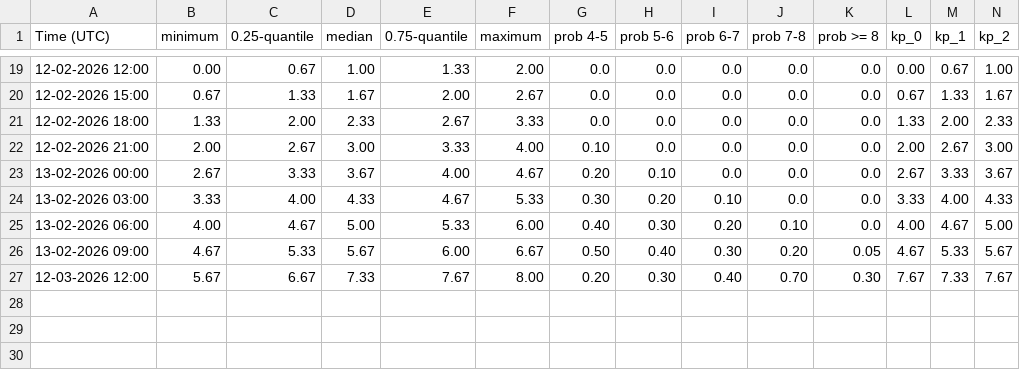
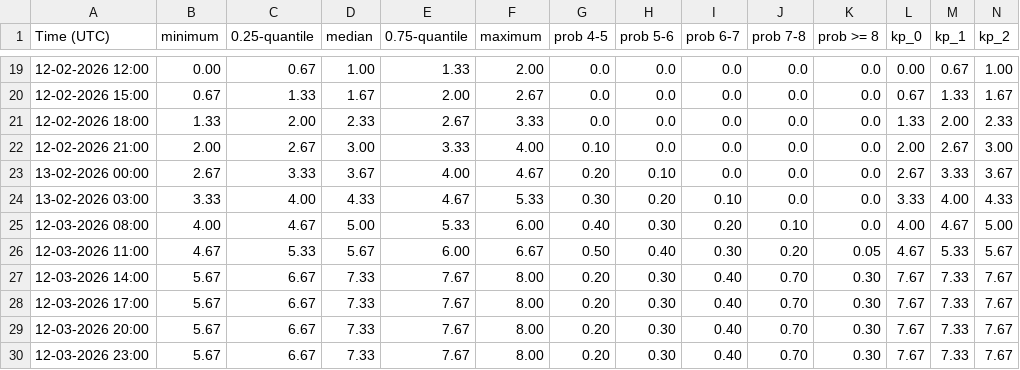
Before and after one commit to irr299/KP_Alert_ronald, a CSV file: mock_files/kp_product_file_SWIFT_LAST.csv, drawn as a sheet; only a part is shown, gaps mark what is left out; rows hold the shown columns only; the diff names each change by its address in the sheet, - before the commit and + after, or states it on an @@ line.

Commit message:
Added Prob Table

```diff
--- a/mock_files/kp_product_file_SWIFT_LAST.csv
+++ b/mock_files/kp_product_file_SWIFT_LAST.csv
-A25 (Time (UTC)): 13-02-2026 06:00
+A25 (Time (UTC)): 12-03-2026 08:00
-A26 (Time (UTC)): 13-02-2026 09:00
+A26 (Time (UTC)): 12-03-2026 11:00
-A27 (Time (UTC)): 12-03-2026 12:00
+A27 (Time (UTC)): 12-03-2026 14:00
+row 28: 12-03-2026 17:00 | 5.67 | 6.67 | 7.33 | 7.67 | 8.00 | 0.20 | 0.30 | 0.40 | 0.70 | 0.30 | 7.67 | 7.33 | 7.67
+row 29: 12-03-2026 20:00 | 5.67 | 6.67 | 7.33 | 7.67 | 8.00 | 0.20 | 0.30 | 0.40 | 0.70 | 0.30 | 7.67 | 7.33 | 7.67
+row 30: 12-03-2026 23:00 | 5.67 | 6.67 | 7.33 | 7.67 | 8.00 | 0.20 | 0.30 | 0.40 | 0.70 | 0.30 | 7.67 | 7.33 | 7.67
```
Also changed, not shown: 2 other files.
